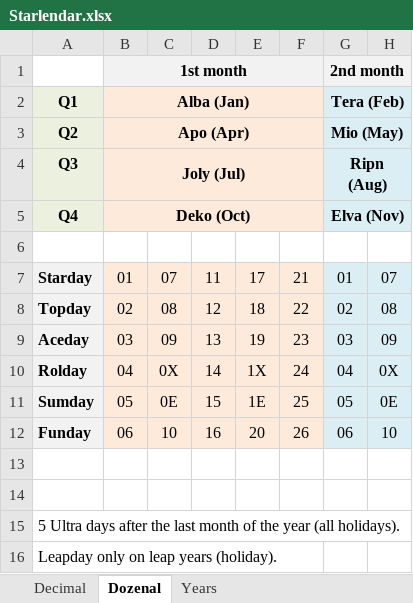
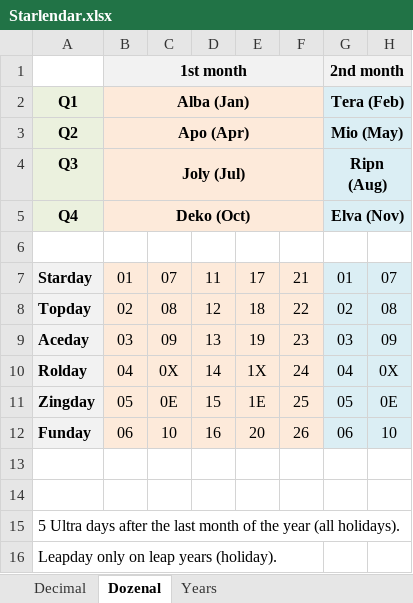
Before and after one commit to WebDevBooster/Starlendar, an Excel workbook: assets/Starlendar.xlsx, sheet Dozenal, drawn as a sheet; only a part is shown; values as stored, in another font and other column widths than the file's, no borders; the diff names each change by its address in the sheet, - before the commit and + after, or states it on an @@ line.

Commit message:
Replace Sumday with Zingday.

```diff
--- a/assets/Starlendar.xlsx (sheet Dozenal)
+++ b/assets/Starlendar.xlsx (sheet Dozenal)
-A11: Sumday
+A11: Zingday
```
Also changed, not shown: sheet Decimal, 4 other files.
